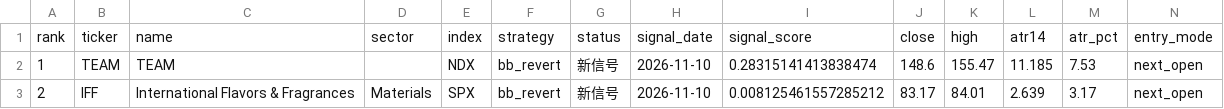
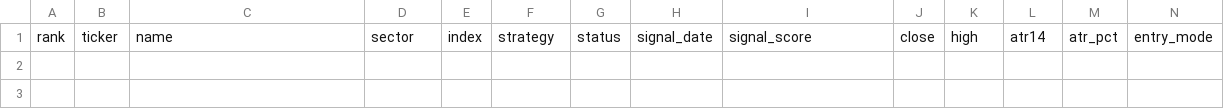
Before and after one commit to Marla62/triple-screen-scan, a CSV file: output/latest.csv, drawn as a sheet; only a part is shown; rows hold the shown columns only; the diff names each change by its address in the sheet, - before the commit and + after, or states it on an @@ line.

```diff
--- a/output/latest.csv
+++ b/output/latest.csv
-row 2: 1 | TEAM | TEAM |  | NDX | bb_revert | 新信号 | 2026-11-10 | 0.28315141413838474 | 148.6 | 155.47 | 11.185 | 7.53 | next_open
-row 3: 2 | IFF | International Flavors & Fragrances | Materials | SPX | bb_revert | 新信号 | 2026-11-10 | 0.008125461557285212 | 83.17 | 84.01 | 2.639 | 3.17 | next_open
```
Also changed, not shown: 4 other files.
